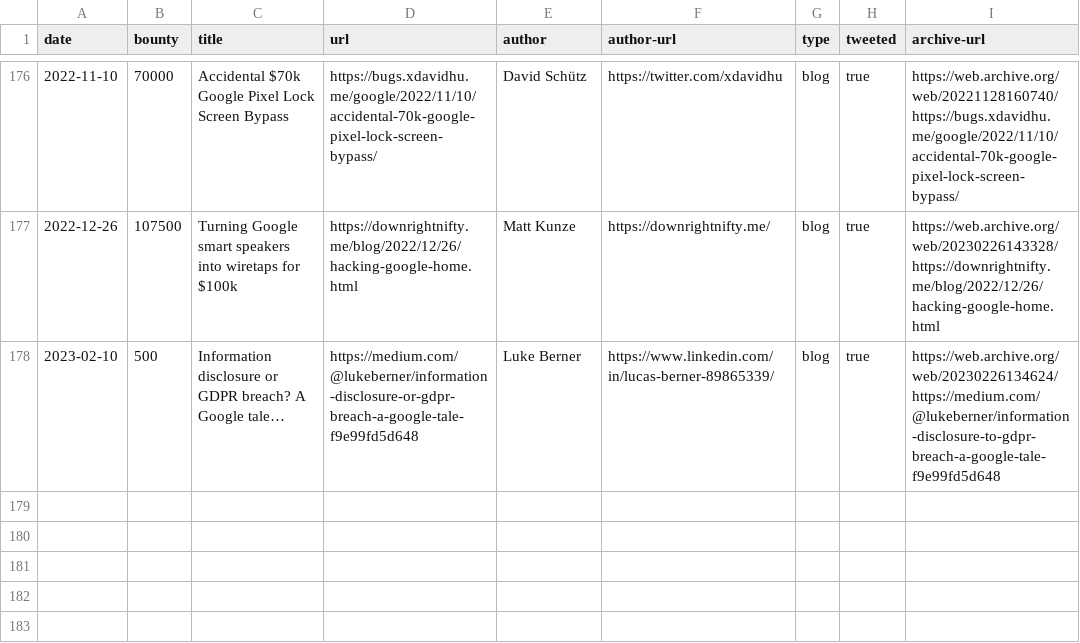
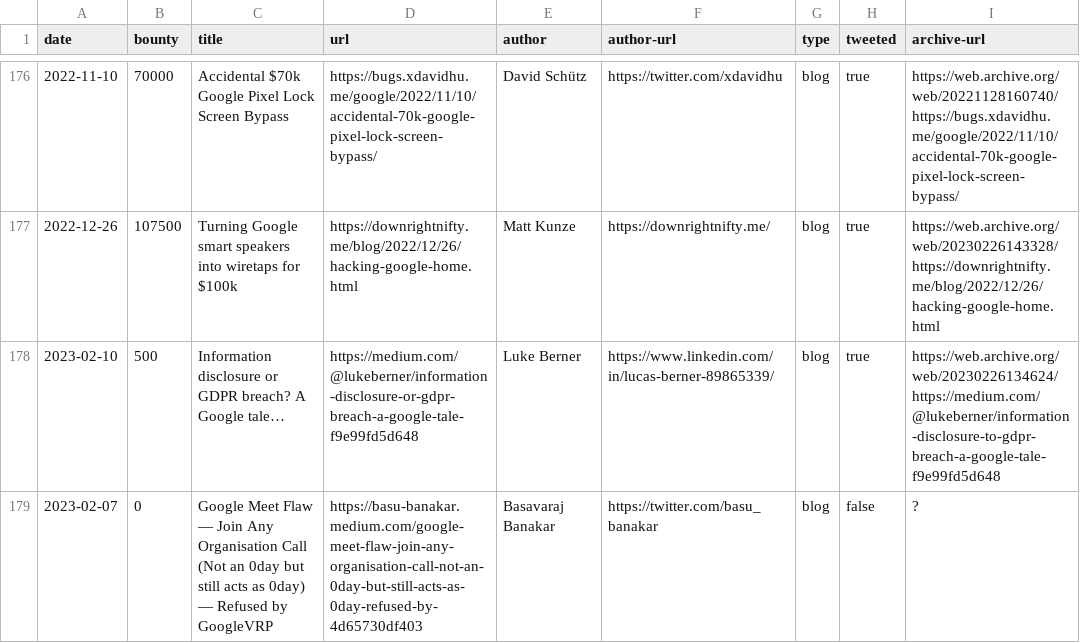
Before and after one commit to xdavidhu/awesome-google-vrp-writeups, a CSV file: writeups.csv, drawn as a sheet; only a part is shown, gaps mark what is left out.

Commit message:
Add writeup

```diff
--- a/writeups.csv
+++ b/writeups.csv
@@ -178 +178,2 @@ date,bounty,title,url,author,author-url,type,tweeted,archive-url
 2023-02-10,500,Information disclosure or GDPR breach? A Google tale…,https://medium.com/@lukeberner/information-disclosure-or-gdpr-breach-a-google-tale-f9e99fd5d648,Luke Berner,https://www.linkedin.com/in/lucas-berner-89865339/,blog,true,https://web.archive.org/web/20230226134624/https://medium.com/@lukeberner/information-disclosure-to-gdpr-breach-a-google-tale-f9e99fd5d648
+2023-02-07,0,Google Meet Flaw — Join Any Organisation Call (Not an 0day but still acts as 0day) — Refused by GoogleVRP,https://basu-banakar.medium.com/google-meet-flaw-join-any-organisation-call-not-an-0day-but-still-acts-as-0day-refused-by-4d65730df403,Basavaraj Banakar,https://twitter.com/basu_banakar,blog,false,?
```
